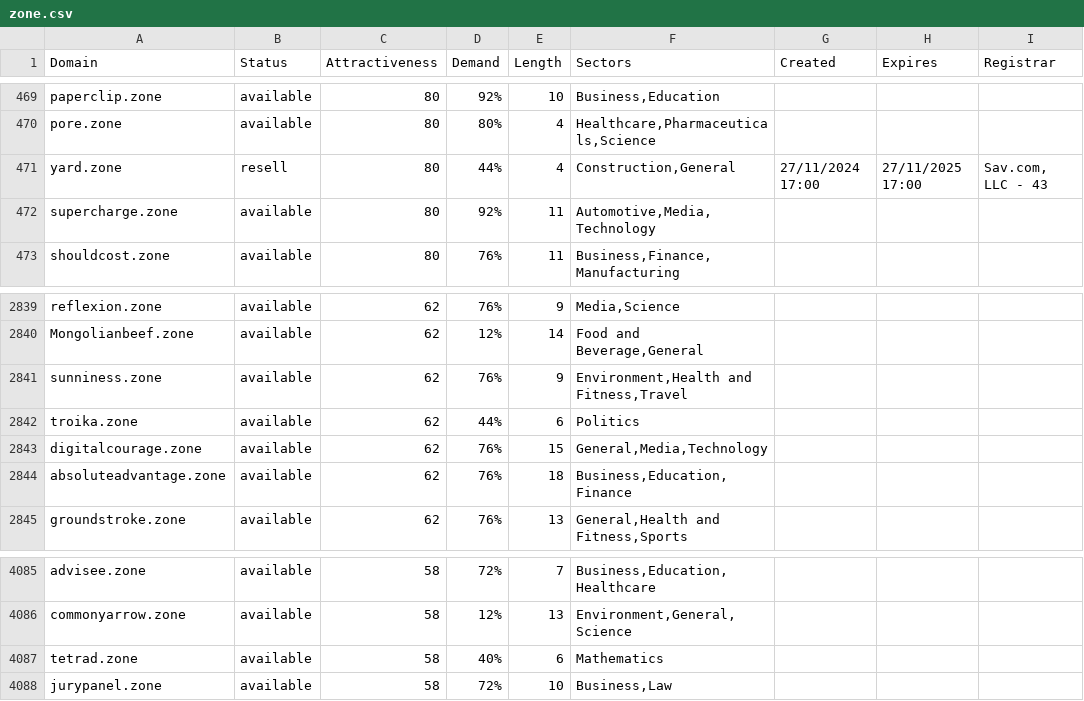
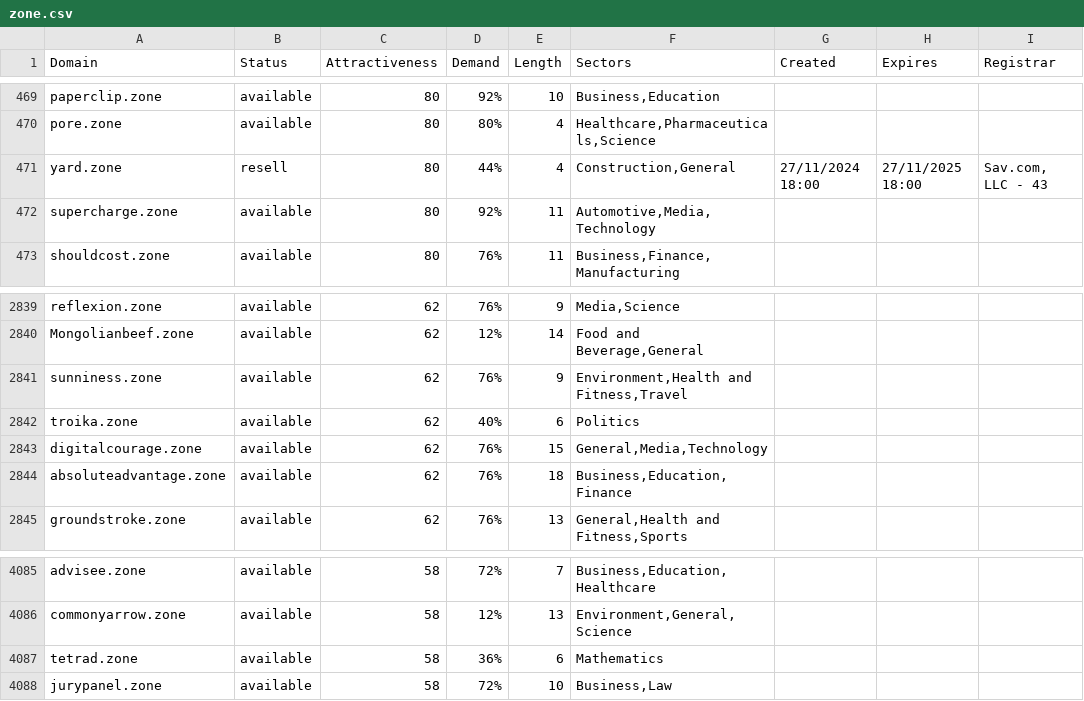
Before and after one commit to UniqueDomains/zone-oneword-domains, a CSV file: zone.csv, drawn as a sheet; only a part is shown, gaps mark what is left out.

Commit message:
Domains update

```diff
--- a/zone.csv
+++ b/zone.csv
@@ -470,3 +470,3 @@ paperclip.zone,available,80,92%,10,"Business,Education",,,
 pore.zone,available,80,80%,4,"Healthcare,Pharmaceuticals,Science",,,
-yard.zone,resell,80,44%,4,"Construction,General",27/11/2024 17:00,27/11/2025 17:00,"Sav.com, LLC - 43"
+yard.zone,resell,80,44%,4,"Construction,General",27/11/2024 18:00,27/11/2025 18:00,"Sav.com, LLC - 43"
 supercharge.zone,available,80,92%,11,"Automotive,Media,Technology",,,
@@ -2841,3 +2841,3 @@ Mongolianbeef.zone,available,62,12%,14,"Food and Beverage,General",,,
 sunniness.zone,available,62,76%,9,"Environment,Health and Fitness,Travel",,,
-troika.zone,available,62,44%,6,Politics,,,
+troika.zone,available,62,40%,6,Politics,,,
 digitalcourage.zone,available,62,76%,15,"General,Media,Technology",,,
@@ -4086,3 +4086,3 @@ advisee.zone,available,58,72%,7,"Business,Education,Healthcare",,,
 commonyarrow.zone,available,58,12%,13,"Environment,General,Science",,,
-tetrad.zone,available,58,40%,6,Mathematics,,,
+tetrad.zone,available,58,36%,6,Mathematics,,,
 jurypanel.zone,available,58,72%,10,"Business,Law",,,
```
Also changed, not shown: 2 other files.
